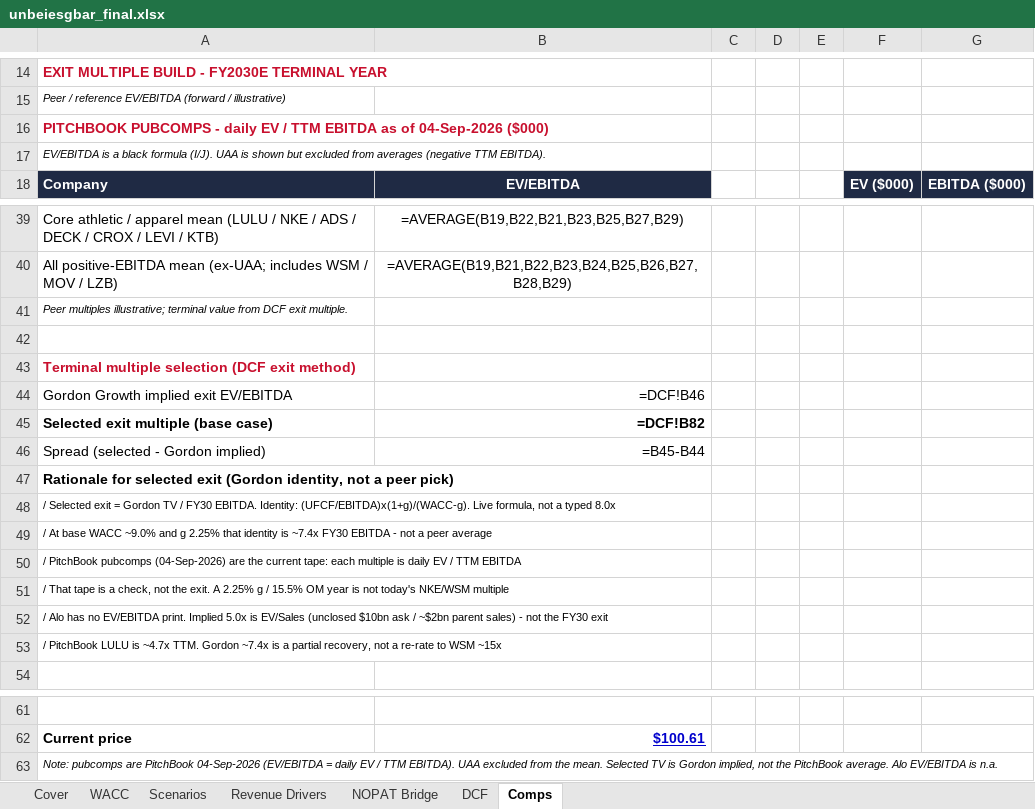
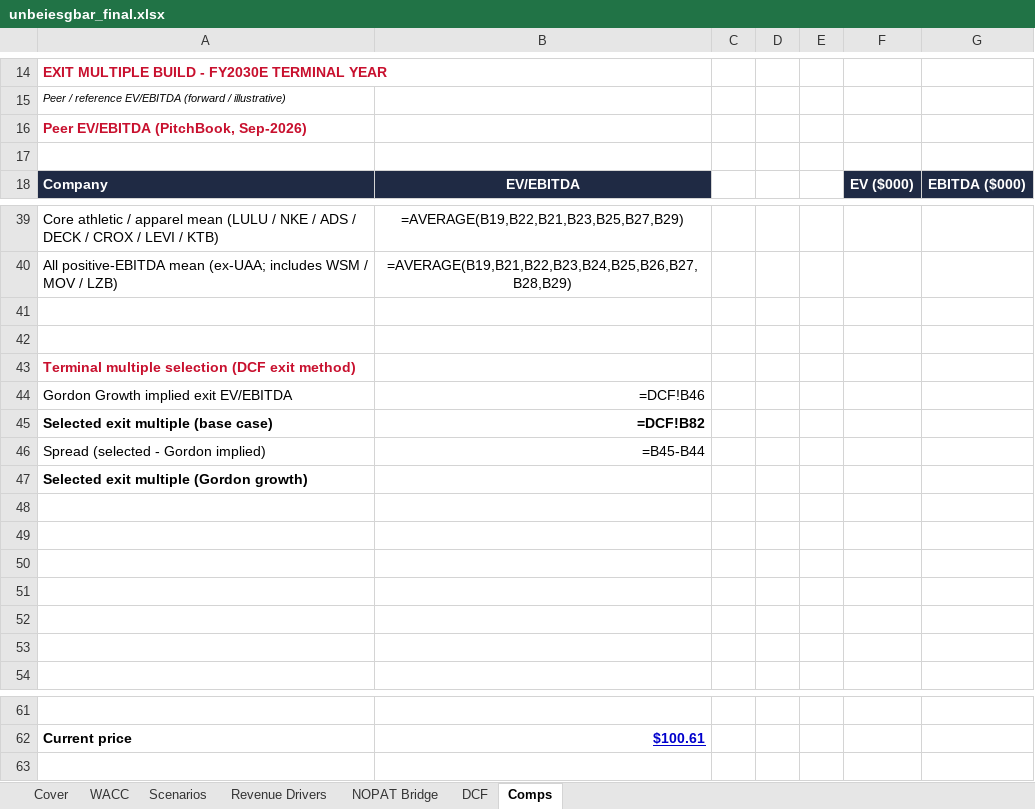
Before and after one commit to vengeanceaiUSC/RM, an Excel workbook: LULU/unbeiesgbar_final.xlsx, sheet Comps, drawn as a sheet; only a part is shown, gaps mark what is left out; values as stored, in another font and other column widths than the file's, no borders; formulas without a stored value are shown as written; the diff names each change by its address in the sheet, - before the commit and + after, or states it on an @@ line.

```diff
--- a/LULU/unbeiesgbar_final.xlsx (sheet Comps)
+++ b/LULU/unbeiesgbar_final.xlsx (sheet Comps)
-A16: PITCHBOOK PUBCOMPS - daily EV / TTM EBITDA as of 04-Sep-2026 ($000)
+A16: Peer EV/EBITDA (PitchBook, Sep-2026)
-A17: EV/EBITDA is a black formula (I/J). UAA is shown but excluded from averages (negative TTM EBITDA).
+A17: (empty)
-A41: Peer multiples illustrative; terminal value from DCF exit multiple.
+A41: (empty)
-A47: Rationale for selected exit (Gordon identity, not a peer pick)
+A47: Selected exit multiple (Gordon growth)
-A48: / Selected exit = Gordon TV / FY30 EBITDA. Identity: (UFCF/EBITDA)x(1+g)/(WACC-g). Live formula, not a typed 8.0x
+A48: (empty)
-A49: / At base WACC ~9.0% and g 2.25% that identity is ~7.4x FY30 EBITDA - not a peer average
+A49: (empty)
-A50: / PitchBook pubcomps (04-Sep-2026) are the current tape: each multiple is daily EV / TTM EBITDA
+A50: (empty)
-A51: / That tape is a check, not the exit. A 2.25% g / 15.5% OM year is not today's NKE/WSM multiple
+A51: (empty)
-A52: / Alo has no EV/EBITDA print. Implied 5.0x is EV/Sales (unclosed $10bn ask / ~$2bn parent sales) - not the FY30 exit
+A52: (empty)
-A53: / PitchBook LULU is ~4.7x TTM. Gordon ~7.4x is a partial recovery, not a re-rate to WSM ~15x
+A53: (empty)
-row 63: Note: pubcomps are PitchBook 04-Sep-2026 (EV/EBITDA = daily EV / TTM EBITDA). UAA excluded from the mean. Selected TV is Gordon implied, not the PitchBook average. Alo EV/EBITDA is n.a.
```
Also changed, not shown: sheet DCF, sheet NOPAT Bridge, sheet Scenarios, 1 other file.
